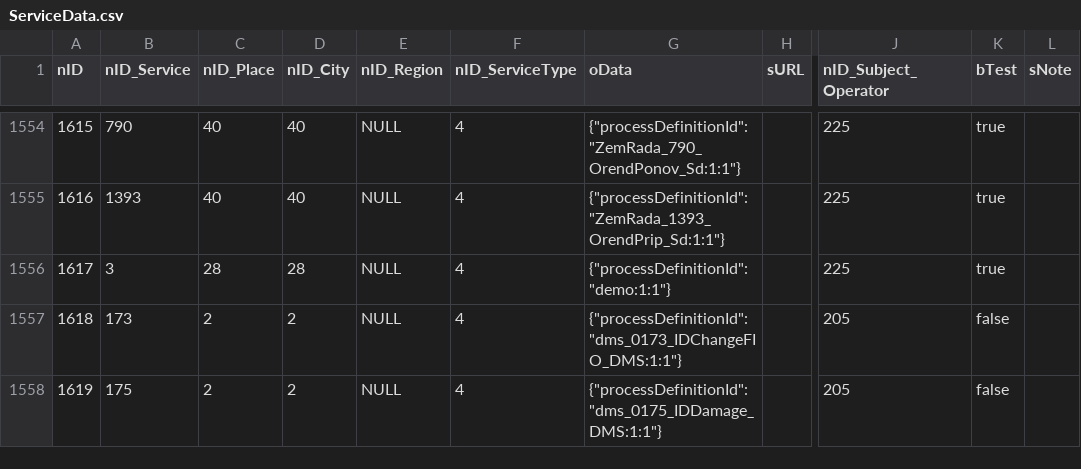
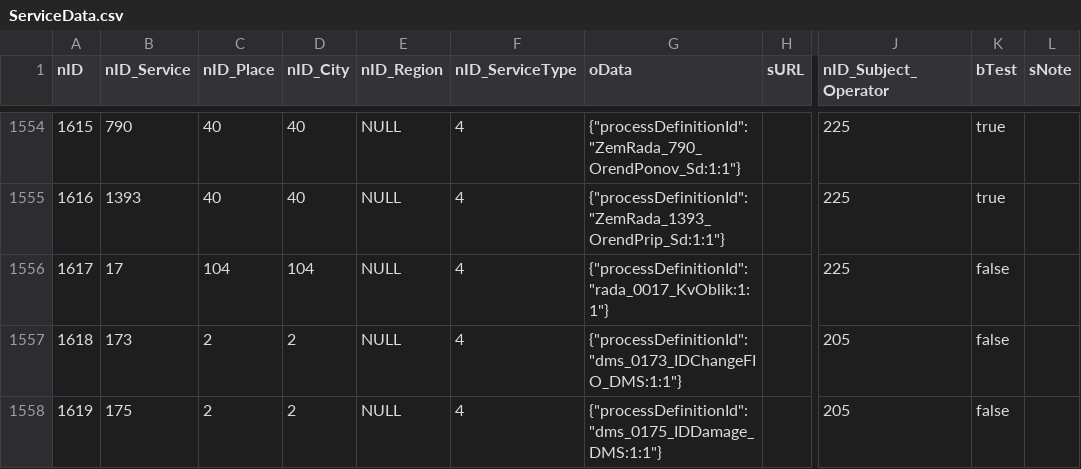
Before and after one commit to iGov-UA/iGov_Data, a CSV file: wf-central/src/main/resources/data/iGov/ServiceData.csv, drawn as a sheet; only a part is shown, gaps mark what is left out; the diff names each change by its address in the sheet, - before the commit and + after, or states it on an @@ line.

```diff
--- a/wf-central/src/main/resources/data/iGov/ServiceData.csv
+++ b/wf-central/src/main/resources/data/iGov/ServiceData.csv
-B1556 (nID_Service): 3
+B1556 (nID_Service): 17
-C1556 (nID_Place): 28
+C1556 (nID_Place): 104
-D1556 (nID_City): 28
+D1556 (nID_City): 104
-G1556 (oData): {"processDefinitionId":"demo:1:1"}
+G1556 (oData): {"processDefinitionId":"rada_0017_KvOblik:1:1"}
-K1556 (bTest): true
+K1556 (bTest): false
```
Also changed, not shown: wf-central/src/main/resources/data/iGov__Test_Delta/ServiceData.csv.
